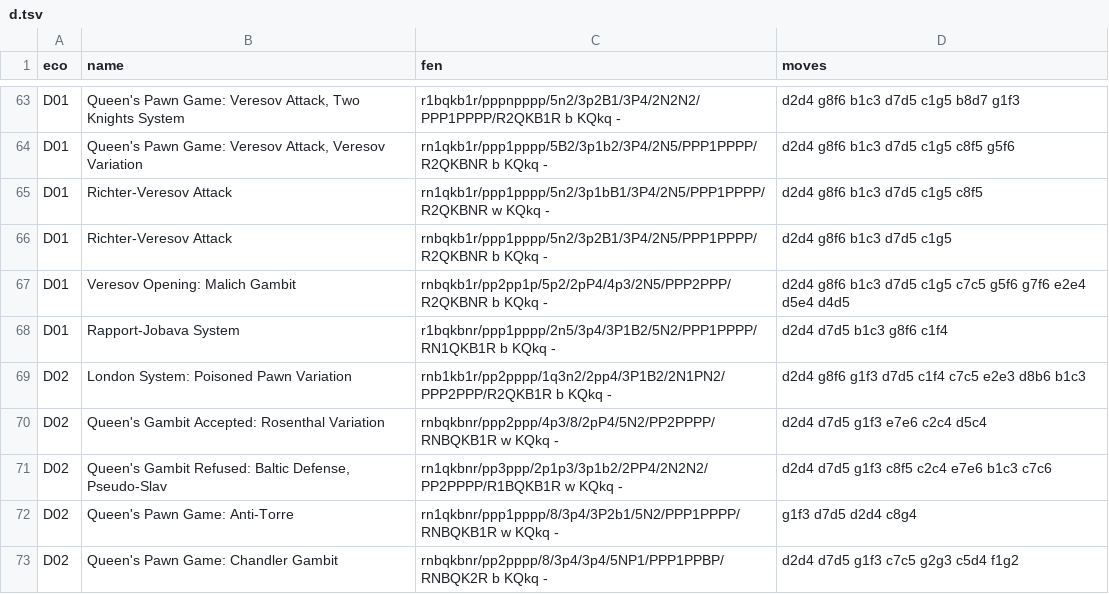
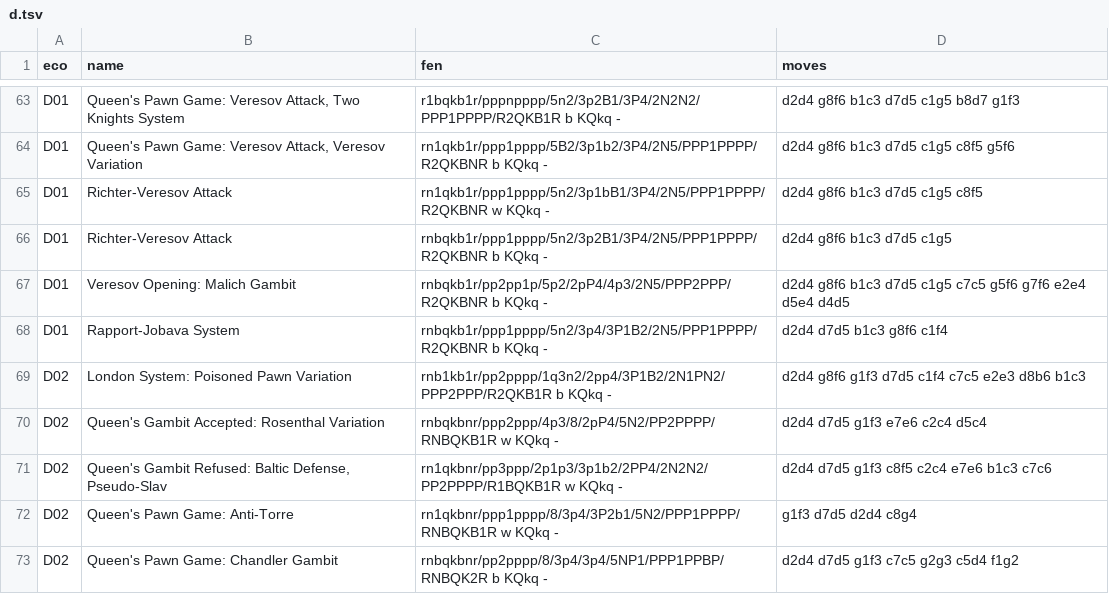
Before and after one commit to lichess-org/chess-openings, a TSV file: d.tsv, drawn as a sheet; only a part is shown, gaps mark what is left out.

```diff
--- a/d.tsv
+++ b/d.tsv
@@ -67,3 +67,3 @@ D01	Richter-Veresov Attack	rnbqkb1r/ppp1pppp/5n2/3p2B1/3P4/2N5/PPP1PPPP/R2QKBNR
 D01	Veresov Opening: Malich Gambit	rnbqkb1r/pp2pp1p/5p2/2pP4/4p3/2N5/PPP2PPP/R2QKBNR b KQkq -	d2d4 g8f6 b1c3 d7d5 c1g5 c7c5 g5f6 g7f6 e2e4 d5e4 d4d5
-D01	Rapport-Jobava System	r1bqkbnr/ppp1pppp/2n5/3p4/3P1B2/5N2/PPP1PPPP/RN1QKB1R b KQkq -	d2d4 d7d5 b1c3 g8f6 c1f4
+D01	Rapport-Jobava System	rnbqkb1r/ppp1pppp/5n2/3p4/3P1B2/2N5/PPP1PPPP/R2QKBNR b KQkq -	d2d4 d7d5 b1c3 g8f6 c1f4
 D02	London System: Poisoned Pawn Variation	rnb1kb1r/pp2pppp/1q3n2/2pp4/3P1B2/2N1PN2/PPP2PPP/R2QKB1R b KQkq -	d2d4 g8f6 g1f3 d7d5 c1f4 c7c5 e2e3 d8b6 b1c3
```
Also changed, not shown: c.tsv.
